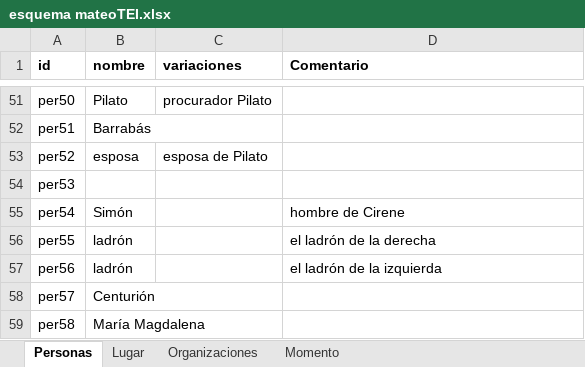
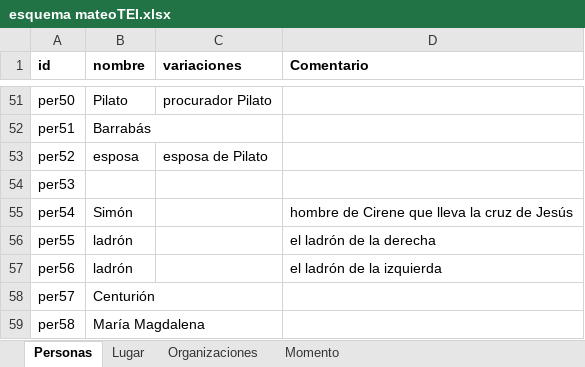
Before and after one commit to morethanbooks/XML-TEI-Bible, an Excel workbook: esquema mateoTEI.xlsx, sheet Personas, drawn as a sheet; only a part is shown, gaps mark what is left out; values as stored, in another font and other column widths than the file's, no borders; the diff names each change by its address in the sheet, - before the commit and + after, or states it on an @@ line.

```diff
--- a/esquema mateoTEI.xlsx (sheet Personas)
+++ b/esquema mateoTEI.xlsx (sheet Personas)
-D55 (Comentario): hombre de Cirene
+D55 (Comentario): hombre de Cirene que lleva la cruz de Jesús
```
Also changed, not shown: sheet Organizaciones, 1 other file.
